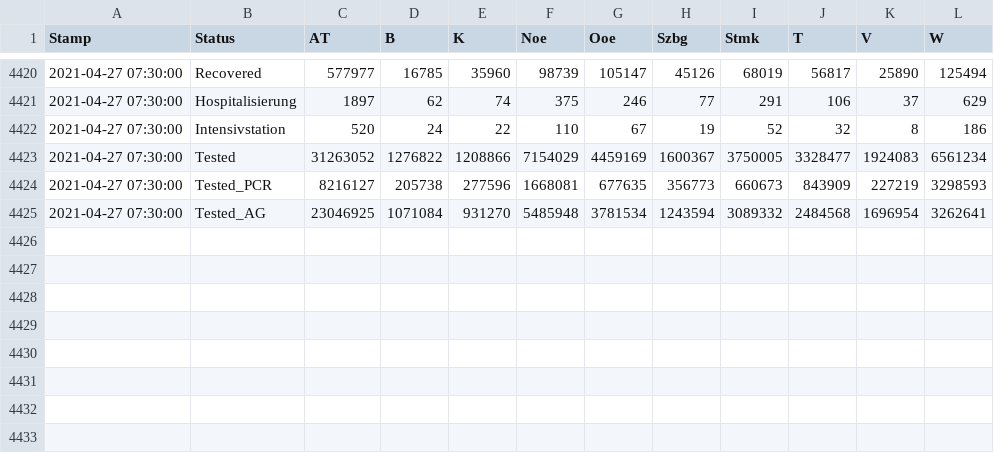
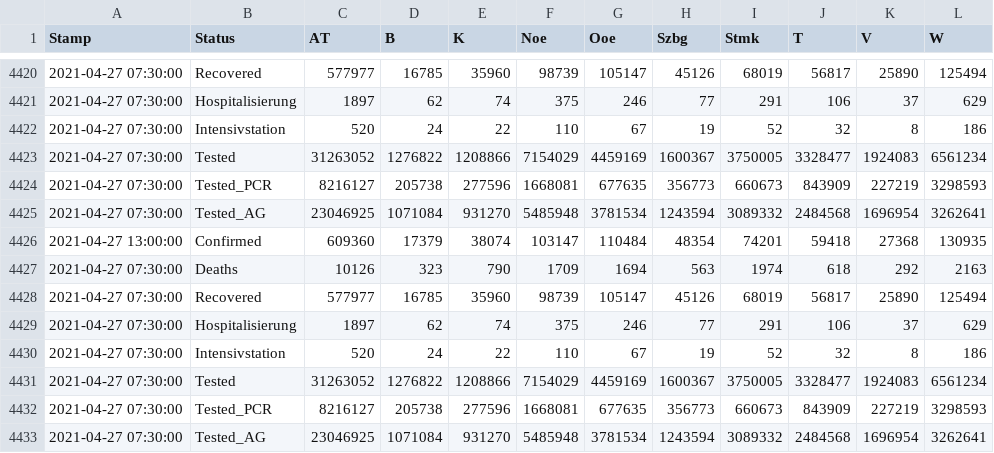
Before and after one commit to at062084/COVID-19-Austria, a CSV file: bmsgpk/data/COVID-19-austria.csv, drawn as a sheet; only a part is shown, gaps mark what is left out; the diff names each change by its address in the sheet, - before the commit and + after, or states it on an @@ line.

Commit message:
2021-04-27 18:28:17 Auto-Extract data from bmsgpk website

```diff
--- a/bmsgpk/data/COVID-19-austria.csv
+++ b/bmsgpk/data/COVID-19-austria.csv
+row 4426: 2021-04-27 13:00:00 | Confirmed | 609360 | 17379 | 38074 | 103147 | 110484 | 48354 | 74201 | 59418 | 27368 | 130935
+row 4427: 2021-04-27 07:30:00 | Deaths | 10126 | 323 | 790 | 1709 | 1694 | 563 | 1974 | 618 | 292 | 2163
+row 4428: 2021-04-27 07:30:00 | Recovered | 577977 | 16785 | 35960 | 98739 | 105147 | 45126 | 68019 | 56817 | 25890 | 125494
+row 4429: 2021-04-27 07:30:00 | Hospitalisierung | 1897 | 62 | 74 | 375 | 246 | 77 | 291 | 106 | 37 | 629
+row 4430: 2021-04-27 07:30:00 | Intensivstation | 520 | 24 | 22 | 110 | 67 | 19 | 52 | 32 | 8 | 186
+row 4431: 2021-04-27 07:30:00 | Tested | 31263052 | 1276822 | 1208866 | 7154029 | 4459169 | 1600367 | 3750005 | 3328477 | 1924083 | 6561234
+row 4432: 2021-04-27 07:30:00 | Tested_PCR | 8216127 | 205738 | 277596 | 1668081 | 677635 | 356773 | 660673 | 843909 | 227219 | 3298593
+row 4433: 2021-04-27 07:30:00 | Tested_AG | 23046925 | 1071084 | 931270 | 5485948 | 3781534 | 1243594 | 3089332 | 2484568 | 1696954 | 3262641
```
Also changed, not shown: 5 other files.
